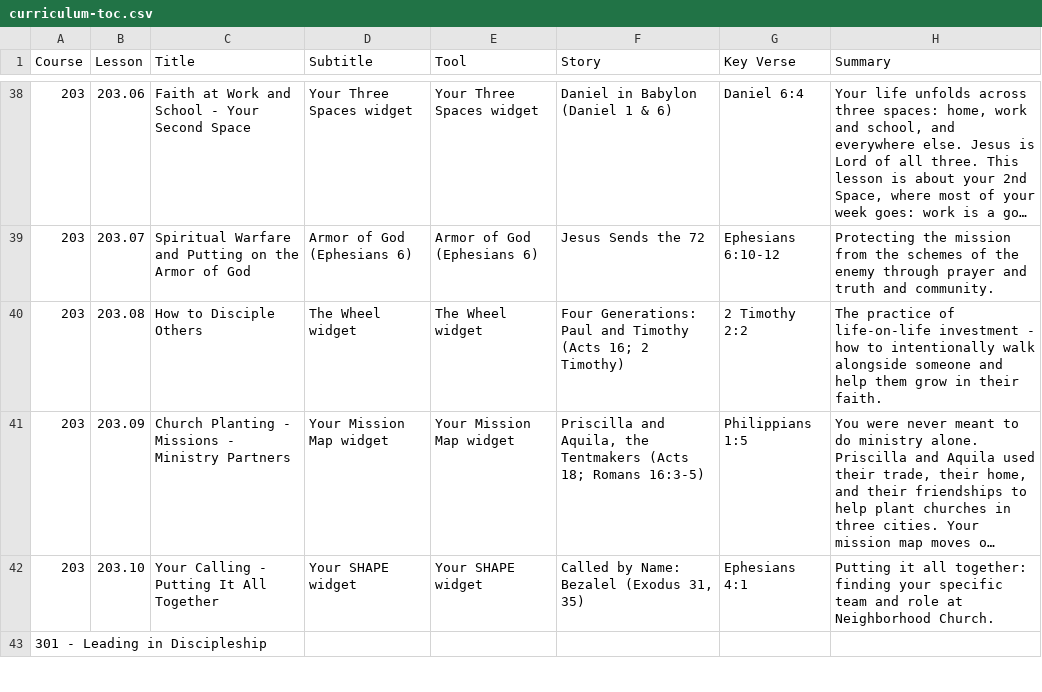
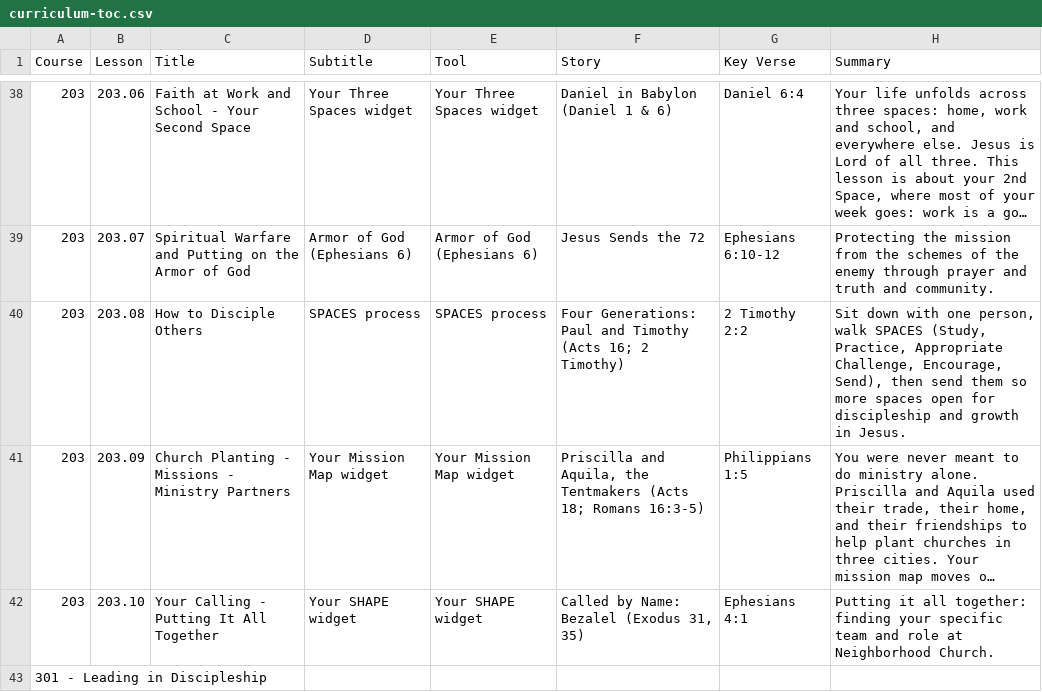
Before and after one commit to davepartin/ministrybag1, a CSV file: discipleship/curriculum-toc.csv, drawn as a sheet; only a part is shown, gaps mark what is left out; long unchanged cells end in …; the diff names each change by its address in the sheet, - before the commit and + after, or states it on an @@ line.

```diff
--- a/discipleship/curriculum-toc.csv
+++ b/discipleship/curriculum-toc.csv
-D40 (Subtitle): The Wheel widget
+D40 (Subtitle): SPACES process
-E40 (Tool): The Wheel widget
+E40 (Tool): SPACES process
-H40 (Summary): The practice of life-on-life investment - how to intentionally walk alongside someone and help them grow in their faith.
+H40 (Summary): Sit down with one person, walk SPACES (Study, Practice, Appropriate Challenge, Encourage, Send), then send them so more spaces open for discipleship and growth in Jesus.
```
Also changed, not shown: 5 other files.
